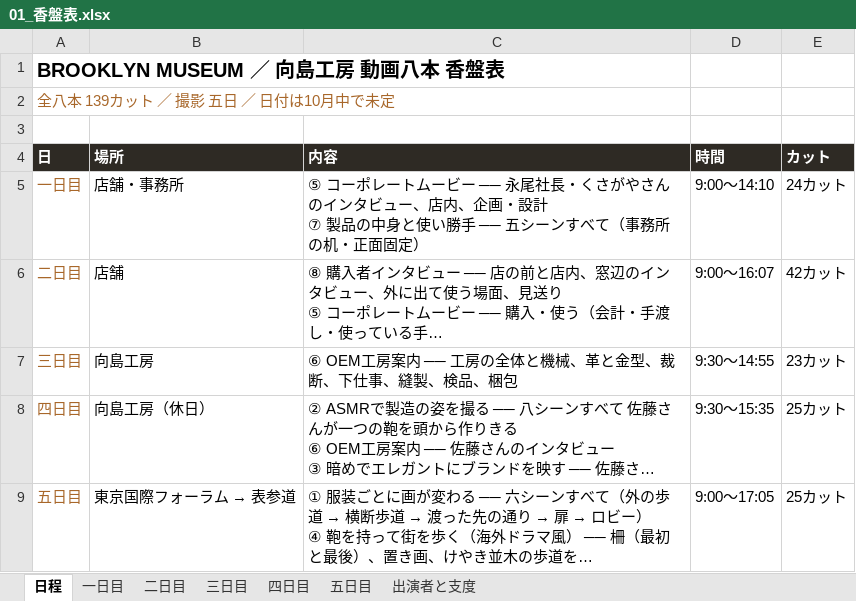
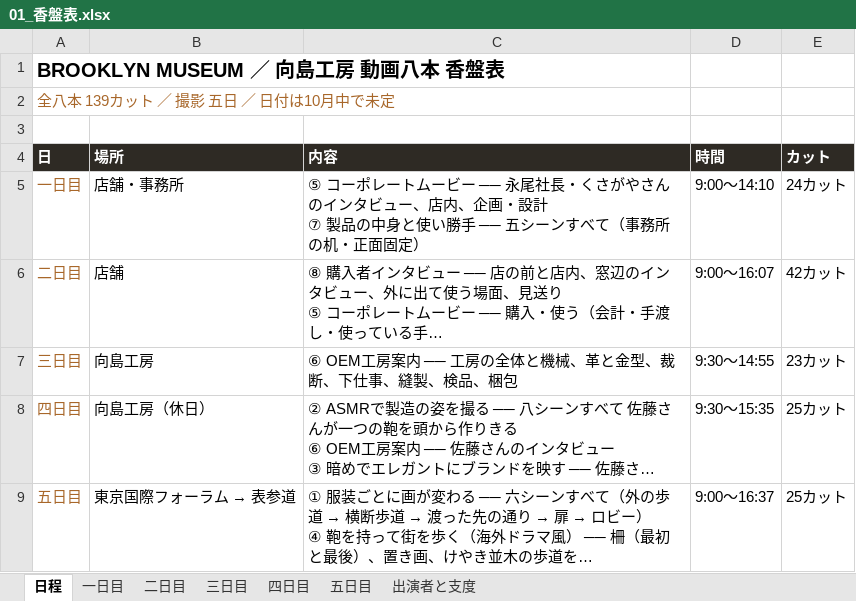
Before and after one commit to Shiori0415/dougaseisaku, an Excel workbook: pdf/01_香盤表.xlsx, sheet 日程, drawn as a sheet; long unchanged cells end in …; values as stored, in another font and other column widths than the file's, no borders; the diff names each change by its address in the sheet, - before the commit and + after, or states it on an @@ line.

```diff
--- a/pdf/01_香盤表.xlsx (sheet 日程)
+++ b/pdf/01_香盤表.xlsx (sheet 日程)
-D9 (時間): 9:00〜17:05
+D9 (時間): 9:00〜16:37
```
Also changed, not shown: sheet 五日目, 5 other files.
